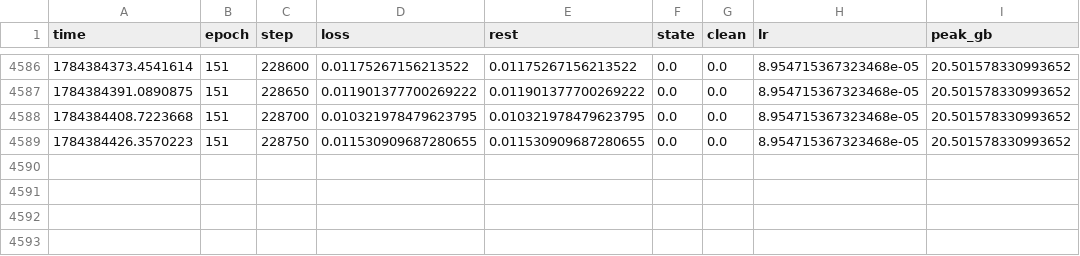
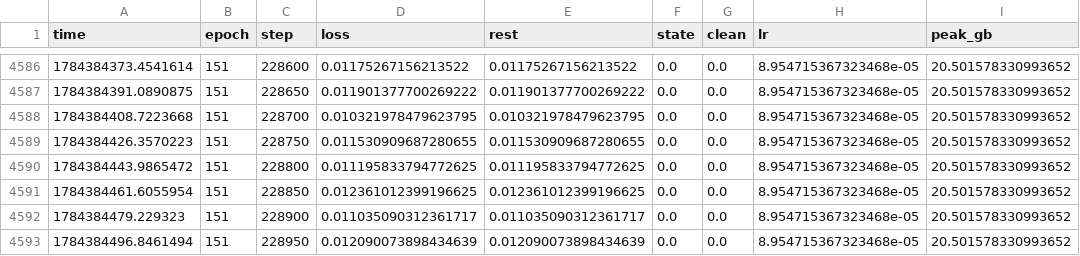
Before and after one commit to emma-sue/aaa, a CSV file: artifacts/logs/aio3_stage_a_coarse_seed1415926.csv, drawn as a sheet; only a part is shown, gaps mark what is left out.

```diff
--- a/artifacts/logs/aio3_stage_a_coarse_seed1415926.csv
+++ b/artifacts/logs/aio3_stage_a_coarse_seed1415926.csv
@@ -4589 +4589,5 @@ time,epoch,step,loss,rest,state,clean,lr,peak_gb
 1784384426.3570223,151,228750,0.011530909687280655,0.011530909687280655,0.0,0.0,8.954715367323468e-05,20.501578330993652
+1784384443.9865472,151,228800,0.011195833794772625,0.011195833794772625,0.0,0.0,8.954715367323468e-05,20.501578330993652
+1784384461.6055954,151,228850,0.012361012399196625,0.012361012399196625,0.0,0.0,8.954715367323468e-05,20.501578330993652
+1784384479.229323,151,228900,0.011035090312361717,0.011035090312361717,0.0,0.0,8.954715367323468e-05,20.501578330993652
+1784384496.8461494,151,228950,0.012090073898434639,0.012090073898434639,0.0,0.0,8.954715367323468e-05,20.501578330993652
```
Also changed, not shown: 6 other files.
